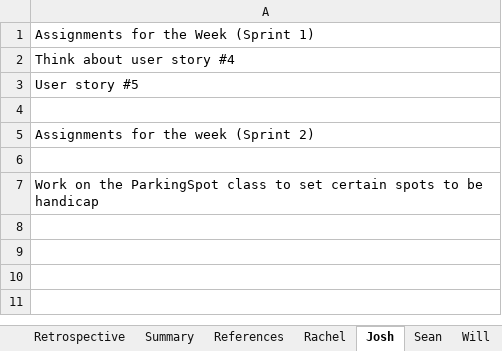
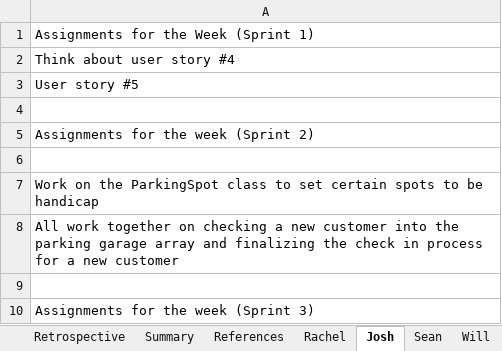
Before and after one commit to rgrossbauer/Parking-Garage, an Excel workbook: CS275 - Group 1 - Project Tracker (3).xlsx, sheet Josh, drawn as a sheet; values as stored, in another font and other column widths than the file's, no borders; charts and pictures not drawn; the diff names each change by its address in the sheet, - before the commit and + after, or states it on an @@ line.

```diff
--- a/CS275 - Group 1 - Project Tracker (3).xlsx (sheet Josh)
+++ b/CS275 - Group 1 - Project Tracker (3).xlsx (sheet Josh)
+row 8: All work together on checking a new customer into the parking garage array and finalizing the check in process for a new customer
+row 9: (empty)
+row 10: Assignments for the week (Sprint 3)
```
Also changed, not shown: sheet Tracker, sheet Backlog, sheet Main, sheet Retrospective, sheet Sean, sheet Will, 2 more sheets, charts or pictures.
